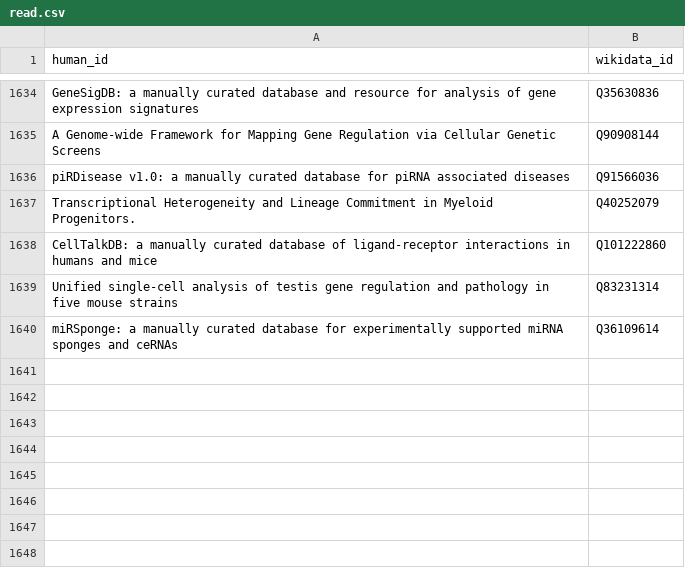
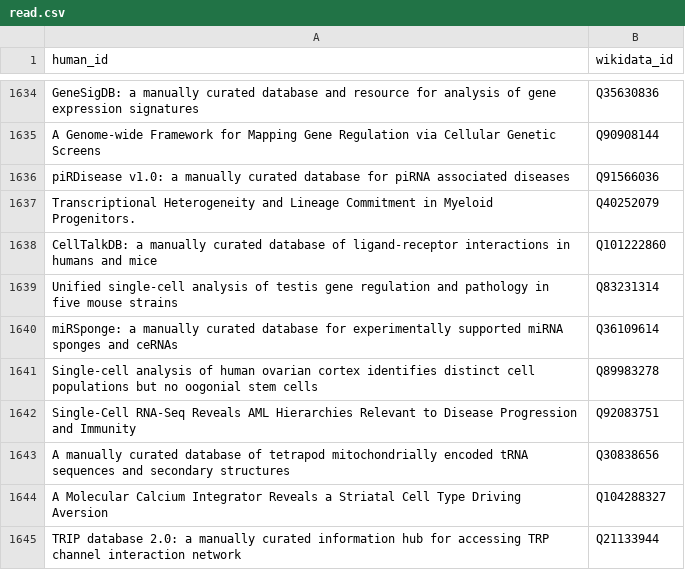
Before and after one commit to lubianat/wikidata_bib, a CSV file: src/data/read.csv, drawn as a sheet; only a part is shown, gaps mark what is left out.

Commit message:
read: TRIP database 2.0: a manually curated information hub for accessing TRP channel interaction network

```diff
--- a/src/data/read.csv
+++ b/src/data/read.csv
@@ -1640 +1640,6 @@ Unified single-cell analysis of testis gene regulation and pathology in five mou
 miRSponge: a manually curated database for experimentally supported miRNA sponges and ceRNAs,Q36109614
+Single-cell analysis of human ovarian cortex identifies distinct cell populations but no oogonial stem cells,Q89983278
+Single-Cell RNA-Seq Reveals AML Hierarchies Relevant to Disease Progression and Immunity,Q92083751
+A manually curated database of tetrapod mitochondrially encoded tRNA sequences and secondary structures,Q30838656
+A Molecular Calcium Integrator Reveals a Striatal Cell Type Driving Aversion,Q104288327
+TRIP database 2.0: a manually curated information hub for accessing TRP channel interaction network,Q21133944
```
Also changed, not shown: 8 other files.
